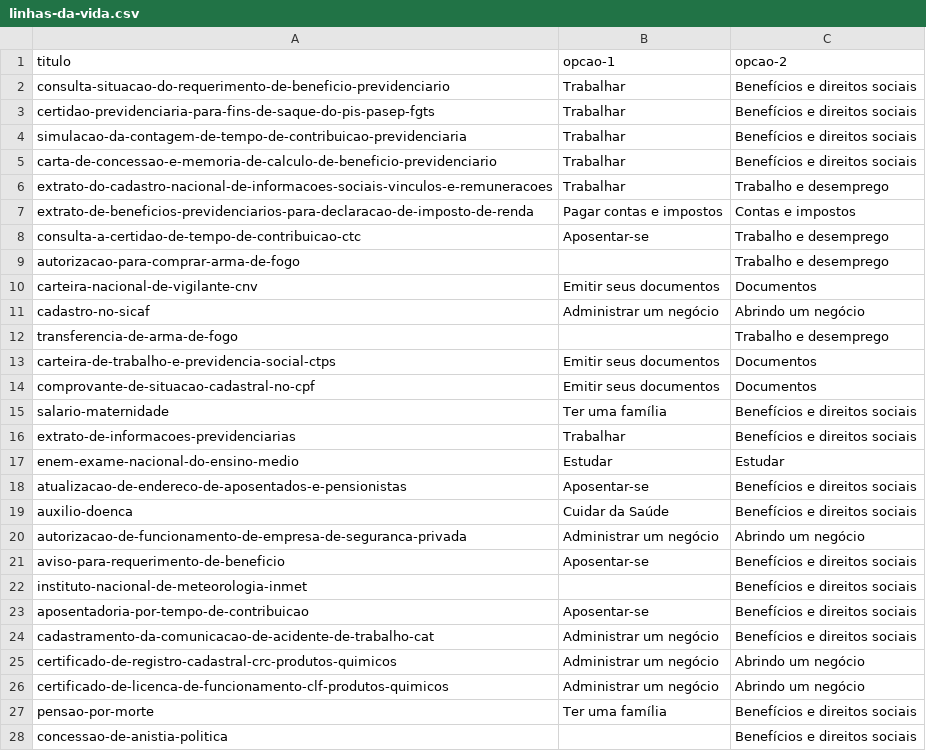
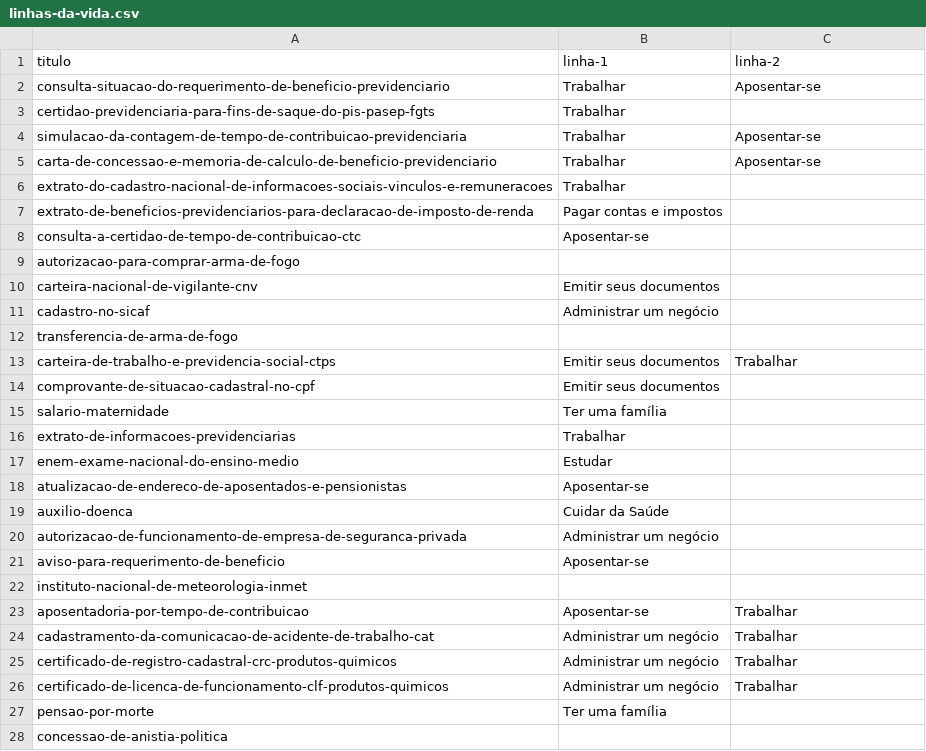
Before and after one commit to servicosgovbr/portal-de-servicos, a CSV file: src/main/resources/linhas-da-vida.csv, drawn as a sheet; only a part is shown; the diff covers the shown part only.

Commit message:
Ajusta colunas utilizadas do arquivo de mapeamento original - #185

```diff
--- a/src/main/resources/linhas-da-vida.csv
+++ b/src/main/resources/linhas-da-vida.csv
@@ -1,28 +1,28 @@
-titulo,opcao-1,opcao-2
-consulta-situacao-do-requerimento-de-beneficio-previdenciario,Trabalhar,Benefícios e direitos sociais
-certidao-previdenciaria-para-fins-de-saque-do-pis-pasep-fgts,Trabalhar,Benefícios e direitos sociais
-simulacao-da-contagem-de-tempo-de-contribuicao-previdenciaria,Trabalhar,Benefícios e direitos sociais
-carta-de-concessao-e-memoria-de-calculo-de-beneficio-previdenciario,Trabalhar,Benefícios e direitos sociais
-extrato-do-cadastro-nacional-de-informacoes-sociais-vinculos-e-remuneracoes,Trabalhar,Trabalho e desemprego
-extrato-de-beneficios-previdenciarios-para-declaracao-de-imposto-de-renda,Pagar contas e impostos,Contas e impostos
-consulta-a-certidao-de-tempo-de-contribuicao-ctc,Aposentar-se,Trabalho e desemprego
-autorizacao-para-comprar-arma-de-fogo,,Trabalho e desemprego
-carteira-nacional-de-vigilante-cnv,Emitir seus documentos,Documentos
-cadastro-no-sicaf,Administrar um negócio,Abrindo um negócio
-transferencia-de-arma-de-fogo,,Trabalho e desemprego
-carteira-de-trabalho-e-previdencia-social-ctps,Emitir seus documentos,Documentos
-comprovante-de-situacao-cadastral-no-cpf,Emitir seus documentos,Documentos
-salario-maternidade,Ter uma família,Benefícios e direitos sociais
-extrato-de-informacoes-previdenciarias,Trabalhar,Benefícios e direitos sociais
-enem-exame-nacional-do-ensino-medio,Estudar,Estudar
-atualizacao-de-endereco-de-aposentados-e-pensionistas,Aposentar-se,Benefícios e direitos sociais
-auxilio-doenca,Cuidar da Saúde,Benefícios e direitos sociais
-autorizacao-de-funcionamento-de-empresa-de-seguranca-privada,Administrar um negócio,Abrindo um negócio
-aviso-para-requerimento-de-beneficio,Aposentar-se,Benefícios e direitos sociais
-instituto-nacional-de-meteorologia-inmet,,Benefícios e direitos sociais
-aposentadoria-por-tempo-de-contribuicao,Aposentar-se,Benefícios e direitos sociais
-cadastramento-da-comunicacao-de-acidente-de-trabalho-cat,Administrar um negócio,Benefícios e direitos sociais
-certificado-de-registro-cadastral-crc-produtos-quimicos,Administrar um negócio,Abrindo um negócio
-certificado-de-licenca-de-funcionamento-clf-produtos-quimicos,Administrar um negócio,Abrindo um negócio
-pensao-por-morte,Ter uma família,Benefícios e direitos sociais
-concessao-de-anistia-politica,,Benefícios e direitos sociais
+titulo,linha-1,linha-2
+consulta-situacao-do-requerimento-de-beneficio-previdenciario,Trabalhar,Aposentar-se
+certidao-previdenciaria-para-fins-de-saque-do-pis-pasep-fgts,Trabalhar,
+simulacao-da-contagem-de-tempo-de-contribuicao-previdenciaria,Trabalhar,Aposentar-se
+carta-de-concessao-e-memoria-de-calculo-de-beneficio-previdenciario,Trabalhar,Aposentar-se
+extrato-do-cadastro-nacional-de-informacoes-sociais-vinculos-e-remuneracoes,Trabalhar,
+extrato-de-beneficios-previdenciarios-para-declaracao-de-imposto-de-renda,Pagar contas e impostos,
+consulta-a-certidao-de-tempo-de-contribuicao-ctc,Aposentar-se,
+autorizacao-para-comprar-arma-de-fogo,,
+carteira-nacional-de-vigilante-cnv,Emitir seus documentos,
+cadastro-no-sicaf,Administrar um negócio,
+transferencia-de-arma-de-fogo,,
+carteira-de-trabalho-e-previdencia-social-ctps,Emitir seus documentos,Trabalhar
+comprovante-de-situacao-cadastral-no-cpf,Emitir seus documentos,
+salario-maternidade,Ter uma família,
+extrato-de-informacoes-previdenciarias,Trabalhar,
+enem-exame-nacional-do-ensino-medio,Estudar,
+atualizacao-de-endereco-de-aposentados-e-pensionistas,Aposentar-se,
+auxilio-doenca,Cuidar da Saúde,
+autorizacao-de-funcionamento-de-empresa-de-seguranca-privada,Administrar um negócio,
+aviso-para-requerimento-de-beneficio,Aposentar-se,
+instituto-nacional-de-meteorologia-inmet,,
+aposentadoria-por-tempo-de-contribuicao,Aposentar-se,Trabalhar
+cadastramento-da-comunicacao-de-acidente-de-trabalho-cat,Administrar um negócio,Trabalhar
+certificado-de-registro-cadastral-crc-produtos-quimicos,Administrar um negócio,Trabalhar
+certificado-de-licenca-de-funcionamento-clf-produtos-quimicos,Administrar um negócio,Trabalhar
+pensao-por-morte,Ter uma família,
+concessao-de-anistia-politica,,
```
Also changed, not shown: 159 edited cells elsewhere in this file.
